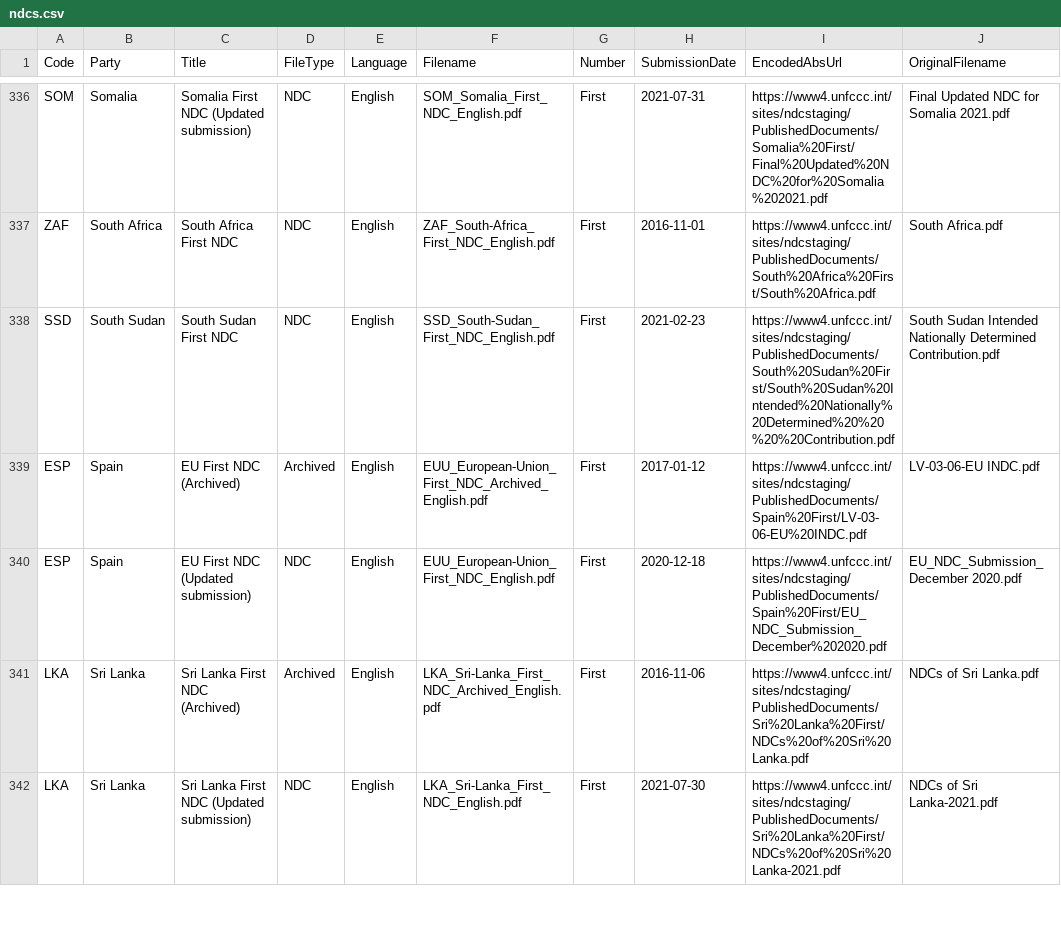
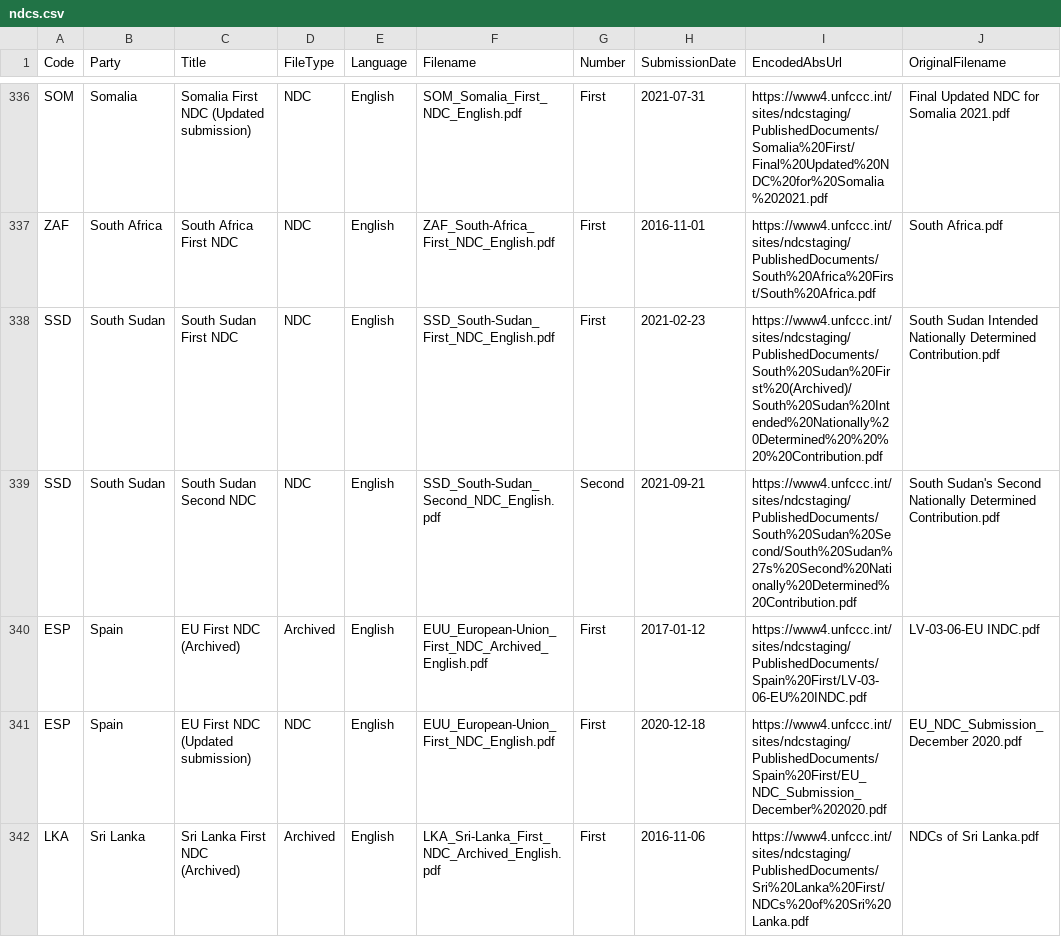
Before and after one commit to openclimatedata/ndcs, a CSV file: data/ndcs.csv, drawn as a sheet; only a part is shown, gaps mark what is left out; the shorter side is filled out with more unchanged rows.

Commit message:
1 row changed
  Code: SSD
    Title: "South Sudan First NDC" => "South Sudan Second NDC"
    Filename: "SSD_South-Sudan_First_NDC_English.pdf" => "SSD_South-Sudan_Second_NDC_English.pdf"
    Number: "First" => "Second"
    SubmissionDate: "2021-02-23" => "2021-09-21"
    EncodedAbsUrl: "https://www4.unfccc.int/sites/ndcstaging/PublishedDocuments/South%20Sudan%20First/South%20Sudan%20Intended%20Nationally%20Determined%20%20%20%20Contribution.pdf" => "https://www4.unfccc.int/sites/ndcstaging/PublishedDocuments/South%20Sudan%20Second/South%20Sudan%27s%20Second%20Nationally%20Determined%20Contribution.pdf"
    OriginalFilename: "South Sudan Intended Nationally Determined    Contribution.pdf" => "South Sudan's Second Nationally Determined Contribution.pdf"

```diff
--- a/data/ndcs.csv
+++ b/data/ndcs.csv
@@ -337,3 +337,4 @@ SOM,Somalia,Somalia First NDC (Updated submission),NDC,English,SOM_Somalia_First
 ZAF,South Africa,South Africa First NDC,NDC,English,ZAF_South-Africa_First_NDC_English.pdf,First,2016-11-01,https://www4.unfccc.int/sites/ndcstaging/PublishedDocuments/South%20Africa%20First/South%20Africa.pdf,South Africa.pdf
-SSD,South Sudan,South Sudan First NDC,NDC,English,SSD_South-Sudan_First_NDC_English.pdf,First,2021-02-23,https://www4.unfccc.int/sites/ndcstaging/PublishedDocuments/South%20Sudan%20First/South%20Sudan%20Intended%20Nationally%20Determined%20%20%20%20Contribution.pdf,South Sudan Intended Nationally Determined    Contribution.pdf
+SSD,South Sudan,South Sudan First NDC,NDC,English,SSD_South-Sudan_First_NDC_English.pdf,First,2021-02-23,https://www4.unfccc.int/sites/ndcstaging/PublishedDocuments/South%20Sudan%20First%20(Archived)/South%20Sudan%20Intended%20Nationally%20Determined%20%20%20%20Contribution.pdf,South Sudan Intended Nationally Determined    Contribution.pdf
+SSD,South Sudan,South Sudan Second NDC,NDC,English,SSD_South-Sudan_Second_NDC_English.pdf,Second,2021-09-21,https://www4.unfccc.int/sites/ndcstaging/PublishedDocuments/South%20Sudan%20Second/South%20Sudan%27s%20Second%20Nationally%20Determined%20Contribution.pdf,South Sudan's Second Nationally Determined Contribution.pdf
 ESP,Spain,EU First NDC (Archived),Archived,English,EUU_European-Union_First_NDC_Archived_English.pdf,First,2017-01-12,https://www4.unfccc.int/sites/ndcstaging/PublishedDocuments/Spain%20First/LV-03-06-EU%20INDC.pdf,LV-03-06-EU INDC.pdf
```
